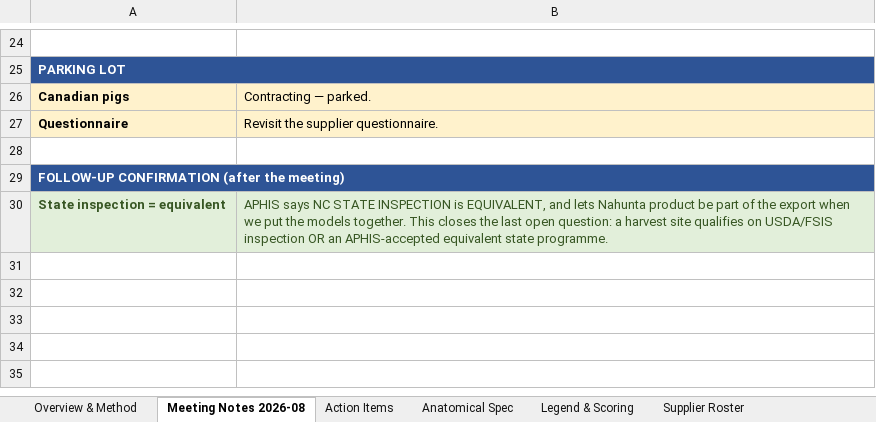
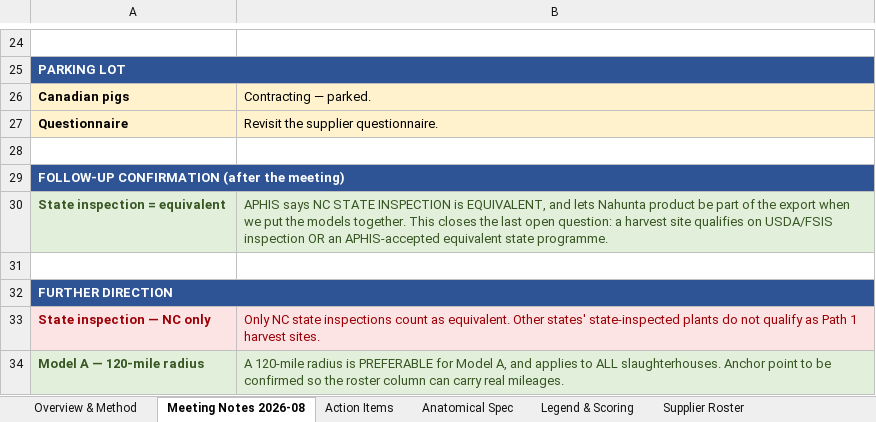
Before and after one commit to naviero1/Claude-Works, an Excel workbook: Tissue Supplier Research/Tissue_Supplier_Study.xlsx, sheet Meeting Notes 2026-08, drawn as a sheet; only a part is shown, gaps mark what is left out; values as stored, in another font and other column widths than the file's, no borders; the diff names each change by its address in the sheet, - before the commit and + after, or states it on an @@ line.

```diff
--- a/Tissue Supplier Research/Tissue_Supplier_Study.xlsx (sheet Meeting Notes 2026-08)
+++ b/Tissue Supplier Research/Tissue_Supplier_Study.xlsx (sheet Meeting Notes 2026-08)
+row 31: (empty)
+row 32: FURTHER DIRECTION
+row 33: State inspection — NC only | Only NC state inspections count as equivalent. Other states' state-inspected plants do not qualify as Path 1 harvest sites.
+row 34: Model A — 120-mile radius | A 120-mile radius is PREFERABLE for Model A, and applies to ALL slaughterhouses. Anchor point to be confirmed so the roster column can carry real mileages.
```
Also changed, not shown: sheet Supplier Roster, sheet Legend & Scoring, sheet Call Question Sheet, sheet Overview & Method.
